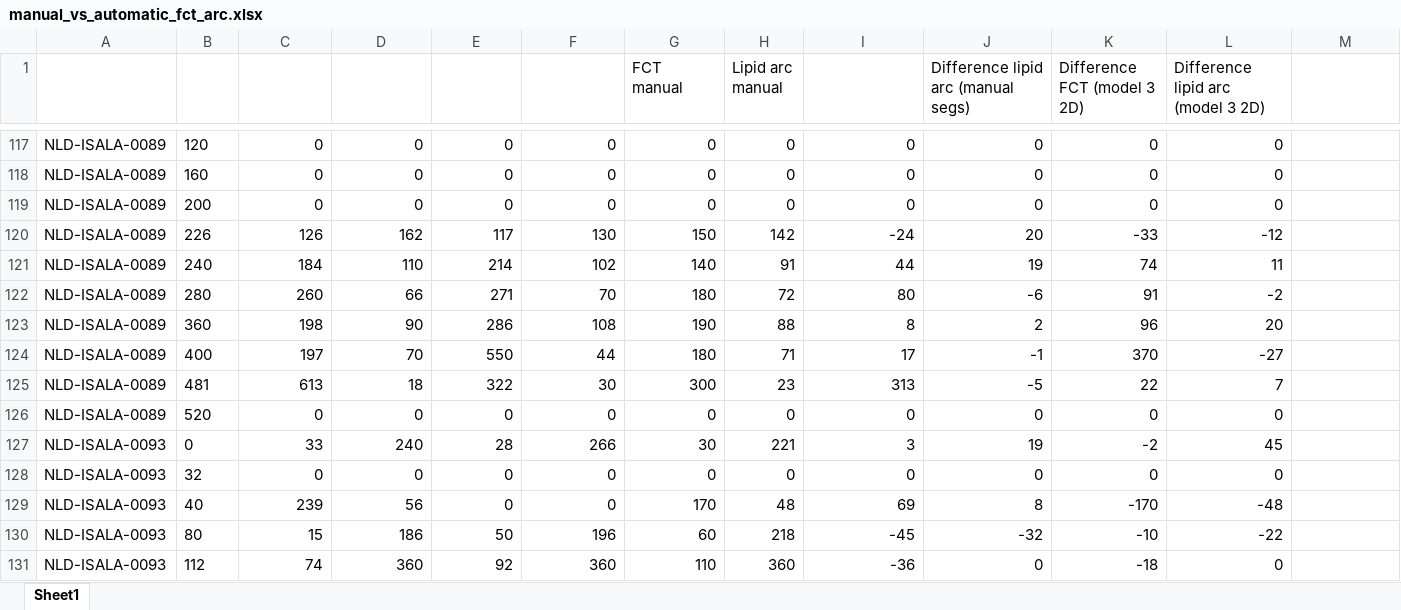
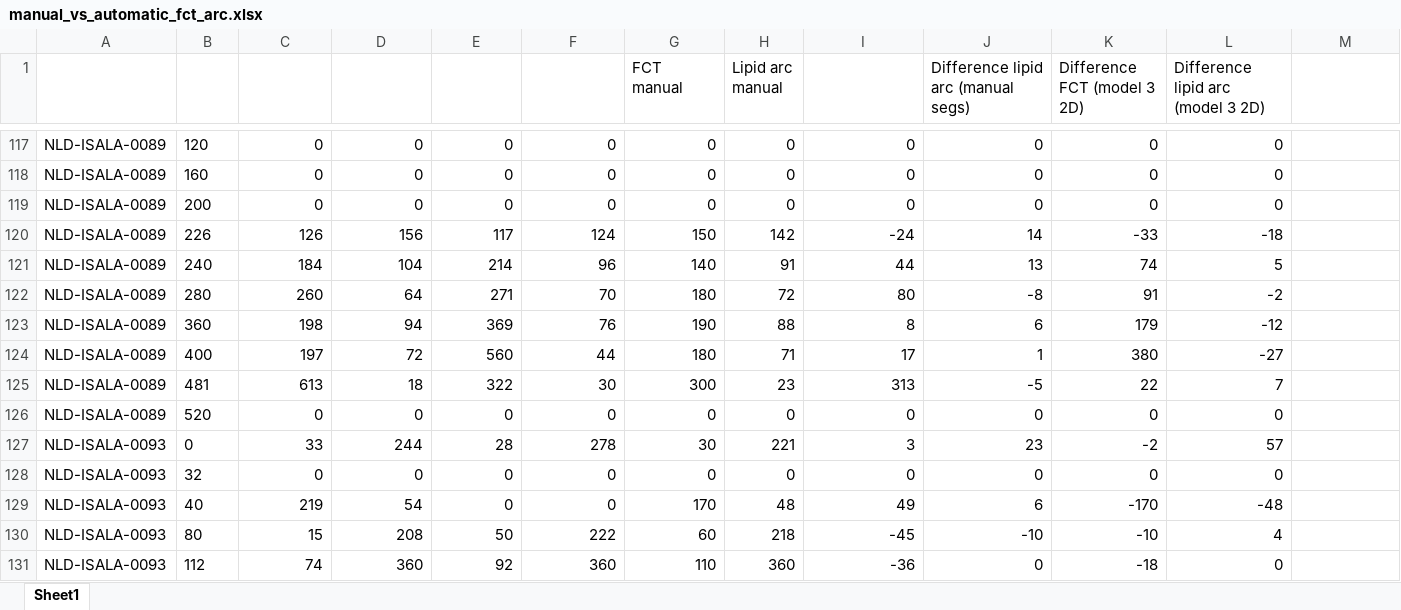
Before and after one commit to Gonzalo2408/CardiacOCT-project, an Excel workbook: code/count-distributions/manual_vs_automatic_fct_arc.xlsx, sheet Sheet1, drawn as a sheet; only a part is shown, gaps mark what is left out; values as stored, in another font and other column widths than the file's, no borders; table styles not drawn; the diff covers the shown part only; the diff names each change by its address in the sheet, - before the commit and + after, or states it on an @@ line.

```diff
--- a/code/count-distributions/manual_vs_automatic_fct_arc.xlsx (sheet Sheet1)
+++ b/code/count-distributions/manual_vs_automatic_fct_arc.xlsx (sheet Sheet1)
-D120 (Lipid arc automatic v2): 162
+D120 (Lipid arc automatic v2): 156
-F120 (Lipid arc model 3 2D v2): 130
+F120 (Lipid arc model 3 2D v2): 124
-J120: 20
+J120: 14
-L120: -12
+L120: -18
-D121 (Lipid arc automatic v2): 110
+D121 (Lipid arc automatic v2): 104
-F121 (Lipid arc model 3 2D v2): 102
+F121 (Lipid arc model 3 2D v2): 96
-J121: 19
+J121: 13
-L121: 11
+L121: 5
-D122 (Lipid arc automatic v2): 66
+D122 (Lipid arc automatic v2): 64
-J122: -6
+J122: -8
-D123 (Lipid arc automatic v2): 90
+D123 (Lipid arc automatic v2): 94
-E123 (FCT model 3 2D v2): 286
+E123 (FCT model 3 2D v2): 369
-F123 (Lipid arc model 3 2D v2): 108
+F123 (Lipid arc model 3 2D v2): 76
-J123: 2
+J123: 6
-K123 (Difference FCT (model 3 2D)): 96
+K123 (Difference FCT (model 3 2D)): 179
-L123: 20
+L123: -12
-D124 (Lipid arc automatic v2): 70
+D124 (Lipid arc automatic v2): 72
-E124 (FCT model 3 2D v2): 550
+E124 (FCT model 3 2D v2): 560
-J124: -1
+J124: 1
-K124 (Difference FCT (model 3 2D)): 370
+K124 (Difference FCT (model 3 2D)): 380
-D127 (Lipid arc automatic v2): 240
+D127 (Lipid arc automatic v2): 244
-F127 (Lipid arc model 3 2D v2): 266
+F127 (Lipid arc model 3 2D v2): 278
-J127: 19
+J127: 23
-L127: 45
+L127: 57
-C129 (FCT automatic v2): 239
+C129 (FCT automatic v2): 219
-D129 (Lipid arc automatic v2): 56
+D129 (Lipid arc automatic v2): 54
-I129 (Difference FCT (manual segs)): 69
+I129 (Difference FCT (manual segs)): 49
-J129: 8
+J129: 6
-D130 (Lipid arc automatic v2): 186
+D130 (Lipid arc automatic v2): 208
-F130 (Lipid arc model 3 2D v2): 196
+F130 (Lipid arc model 3 2D v2): 222
-J130: -32
+J130: -10
-L130: -22
+L130: 4
```
Also changed, not shown: 244 edited cells elsewhere in this sheet, excel-files/pseudo_volumes_data.xlsx, metrics_build/metrics_models.xlsx, 8 other files.
